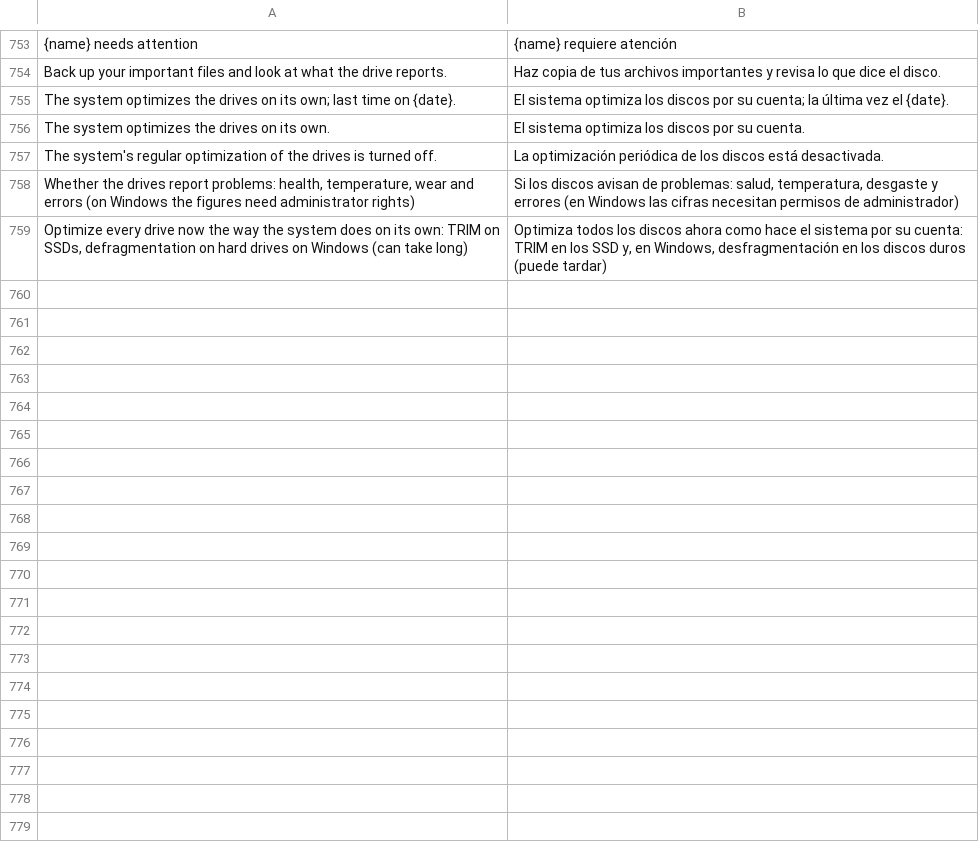
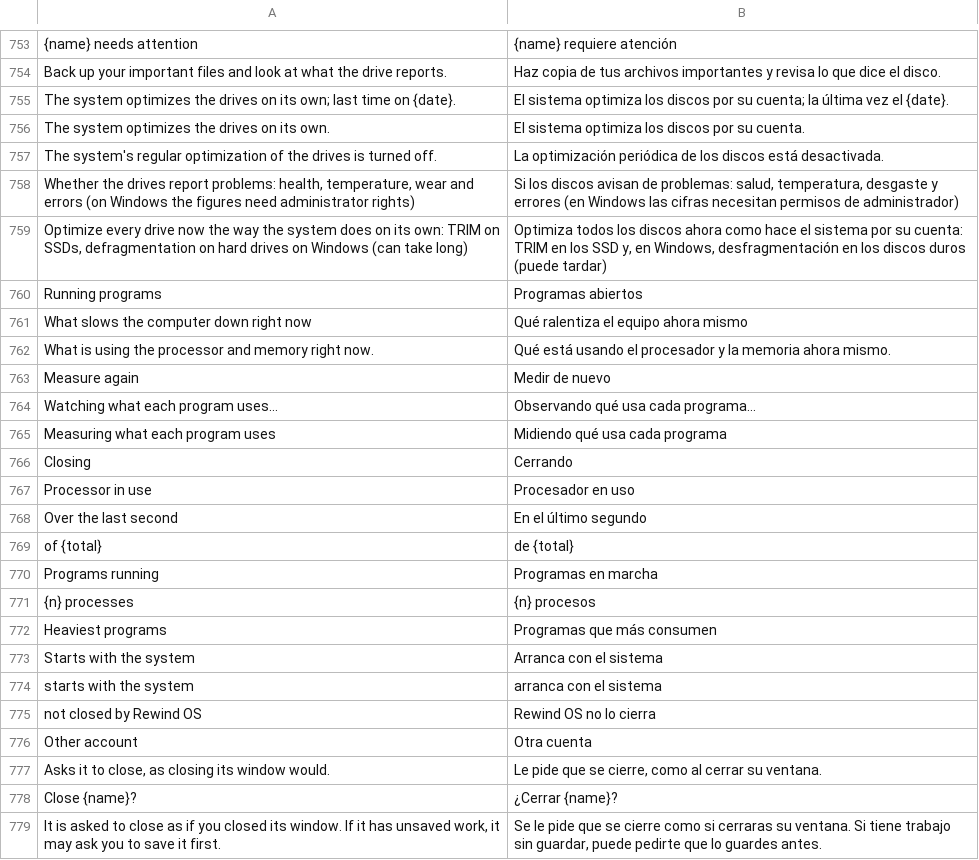
Before and after one commit to rewind-os/rewind-os-app, a TSV file: crates/i18n/locales/es.tsv, drawn as a sheet; only a part is shown, gaps mark what is left out; the diff covers the shown part only; the diff names each change by its address in the sheet, - before the commit and + after, or states it on an @@ line.

```diff
--- a/crates/i18n/locales/es.tsv
+++ b/crates/i18n/locales/es.tsv
+row 760: Running programs | Programas abiertos
+row 761: What slows the computer down right now | Qué ralentiza el equipo ahora mismo
+row 762: What is using the processor and memory right now. | Qué está usando el procesador y la memoria ahora mismo.
+row 763: Measure again | Medir de nuevo
+row 764: Watching what each program uses… | Observando qué usa cada programa…
+row 765: Measuring what each program uses | Midiendo qué usa cada programa
+row 766: Closing | Cerrando
+row 767: Processor in use | Procesador en uso
+row 768: Over the last second | En el último segundo
+row 769: of {total} | de {total}
+row 770: Programs running | Programas en marcha
+row 771: {n} processes | {n} procesos
+row 772: Heaviest programs | Programas que más consumen
+row 773: Starts with the system | Arranca con el sistema
+row 774: starts with the system | arranca con el sistema
+row 775: not closed by Rewind OS | Rewind OS no lo cierra
+row 776: Other account | Otra cuenta
+row 777: Asks it to close, as closing its window would. | Le pide que se cierre, como al cerrar su ventana.
+row 778: Close {name}? | ¿Cerrar {name}?
+row 779: It is asked to close as if you closed its window. If it has unsaved work, it may ask you to save it first. | Se le pide que se cierre como si cerraras su ventana. Si tiene trabajo sin guardar, puede pedirte que lo guardes antes.
```
Also changed, not shown: 14 added rows elsewhere in this file, 16 other files.
